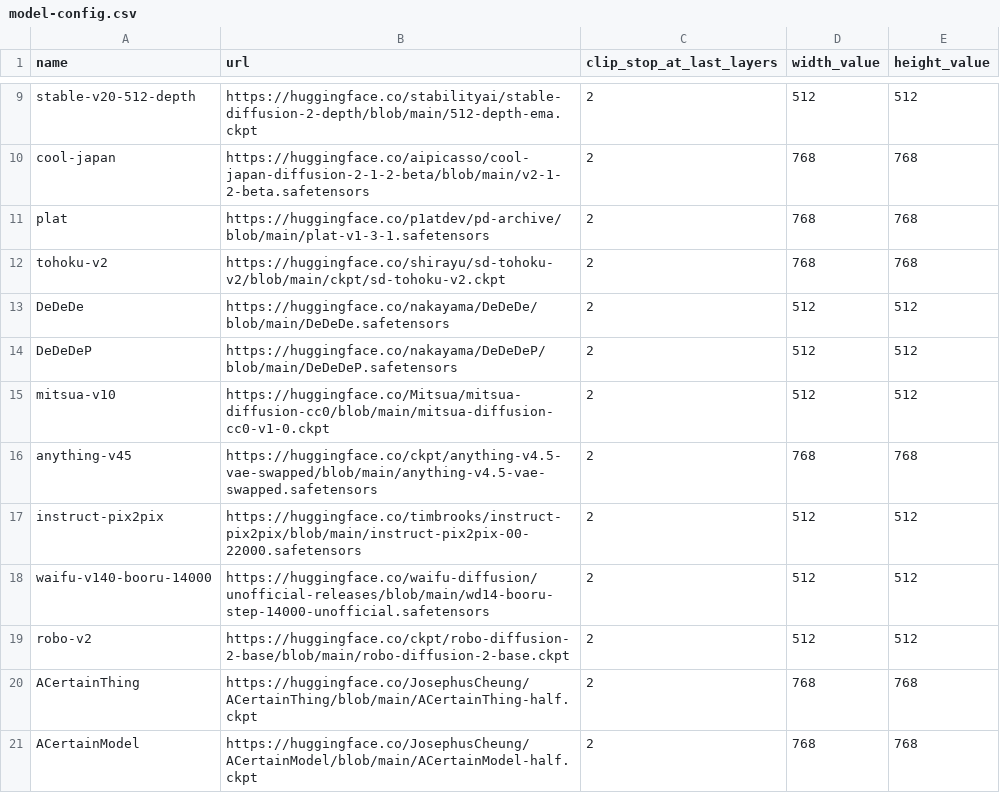
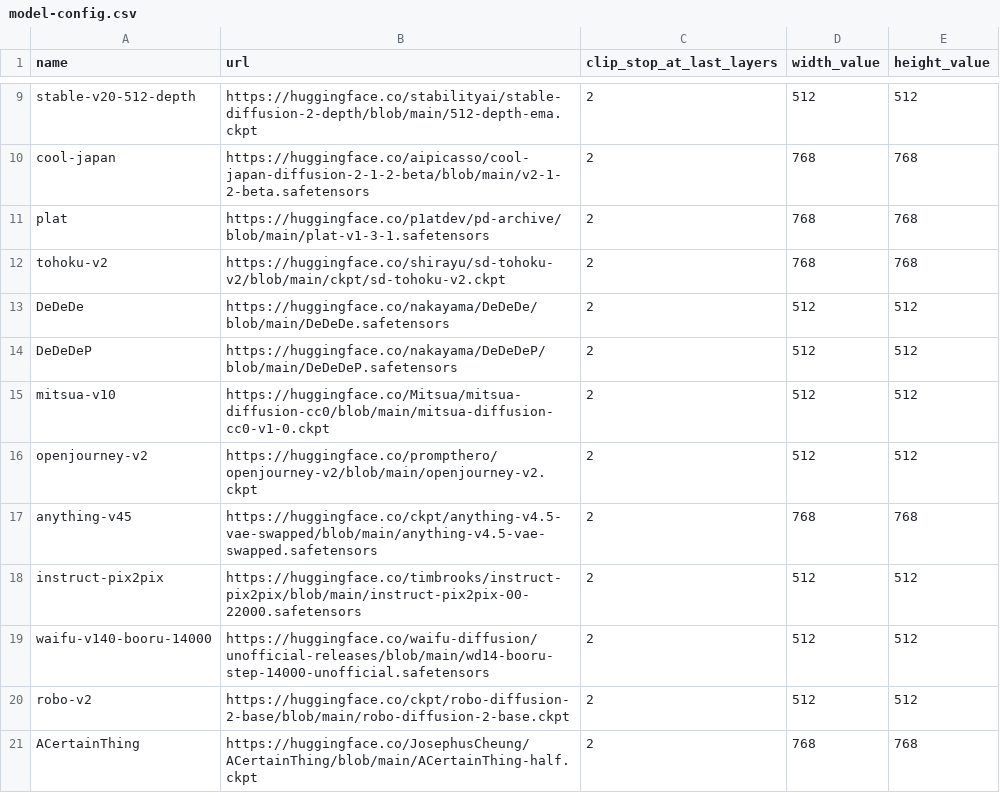
Before and after one commit to inu-ai/stable-diffusion-webui-colab, a CSV file: configs/model-config.csv, drawn as a sheet; only a part is shown, gaps mark what is left out; the shorter side is filled out with more unchanged rows; the diff names each change by its address in the sheet, - before the commit and + after, or states it on an @@ line.

Commit message:
Add openjourney

```diff
--- a/configs/model-config.csv
+++ b/configs/model-config.csv
+row 16: openjourney-v2 | https://huggingface.co/prompthero/openjourney-v2/blob/main/openjourney-v2.ckpt | 2 | 512 | 512
```
Also changed, not shown: 1 other file.
